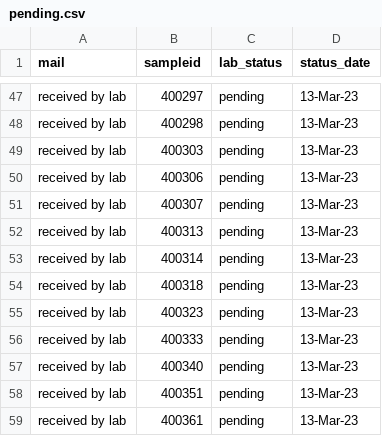
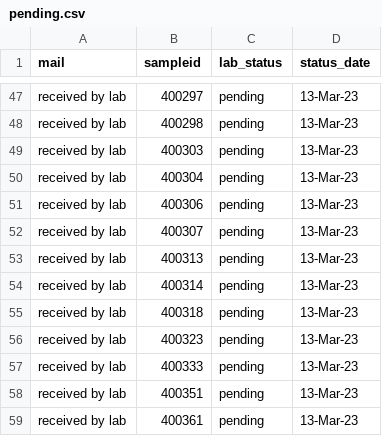
Before and after one commit to opioiddatalab/drugchecking, a CSV file: status/pending.csv, drawn as a sheet; only a part is shown, gaps mark what is left out; removed rows and columns are numbered as before the commit, all else as after; the diff names each change by its address in the sheet, - before the commit and + after, or states it on an @@ line.

Commit message:
Update pending.csv

```diff
--- a/status/pending.csv
+++ b/status/pending.csv
+row 50: received by lab | 400304 | pending | 13-Mar-23
-row 57: received by lab | 400340 | pending | 13-Mar-23
```
